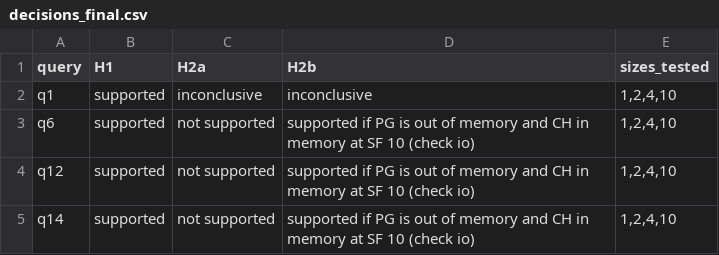
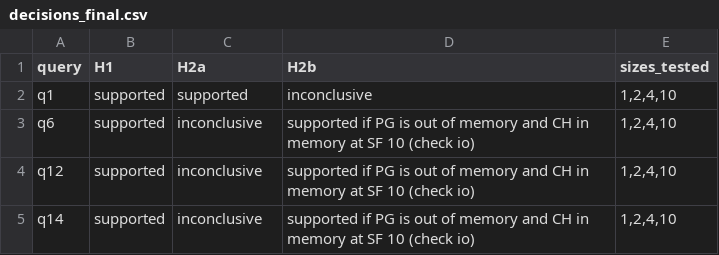
Before and after one commit to khalilAnkri/DB-Benchmark, a CSV file: results/decisions_final.csv, drawn as a sheet.

```diff
--- a/results/decisions_final.csv
+++ b/results/decisions_final.csv
@@ -1,5 +1,5 @@
 query,H1,H2a,H2b,sizes_tested
-q1,supported,inconclusive,inconclusive,"1,2,4,10"
-q6,supported,not supported,supported if PG is out of memory and CH in memory at SF 10 (check io),"1,2,4,10"
-q12,supported,not supported,supported if PG is out of memory and CH in memory at SF 10 (check io),"1,2,4,10"
-q14,supported,not supported,supported if PG is out of memory and CH in memory at SF 10 (check io),"1,2,4,10"
+q1,supported,supported,inconclusive,"1,2,4,10"
+q6,supported,inconclusive,supported if PG is out of memory and CH in memory at SF 10 (check io),"1,2,4,10"
+q12,supported,inconclusive,supported if PG is out of memory and CH in memory at SF 10 (check io),"1,2,4,10"
+q14,supported,inconclusive,supported if PG is out of memory and CH in memory at SF 10 (check io),"1,2,4,10"
```
Also changed, not shown: results/ratios_final.csv, results/speedups_final.csv, 50 other files.
